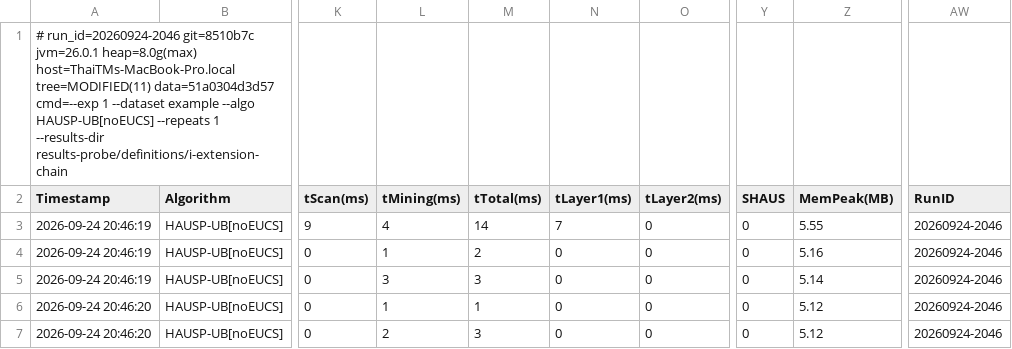
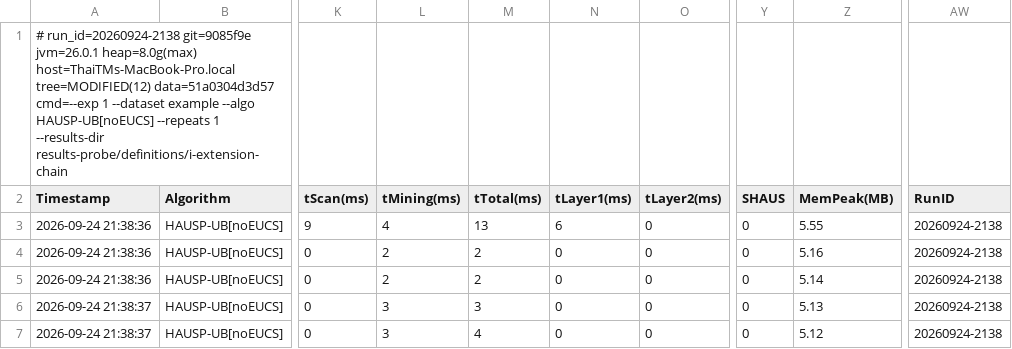
Before and after one commit to tran-minh-thai/incremental-hausp-mining, a CSV file: results-probe/definitions/i-extension-chain/exp1/experiment1_tightness.csv, drawn as a sheet; only a part is shown, gaps mark what is left out; the diff names each change by its address in the sheet, - before the commit and + after, or states it on an @@ line.

```diff
--- a/results-probe/definitions/i-extension-chain/exp1/experiment1_tightness.csv
+++ b/results-probe/definitions/i-extension-chain/exp1/experiment1_tightness.csv
-A1 (Timestamp): # run_id=20260924-2046 git=8510b7c jvm=26.0.1 heap=8.0g(max) host=ThaiTMs-MacBook-Pro.local tree=MODIFIED(11) data=51a0304d3d57 cmd=--exp…
+A1 (Timestamp): # run_id=20260924-2138 git=9085f9e jvm=26.0.1 heap=8.0g(max) host=ThaiTMs-MacBook-Pro.local tree=MODIFIED(12) data=51a0304d3d57 cmd=--exp…
-A3:A5 (Timestamp): 2026-09-24 20:46:19
+A3:A5 (Timestamp): 2026-09-24 21:38:36
-M3 (tTotal(ms)): 14
+M3 (tTotal(ms)): 13
-N3 (tLayer1(ms)): 7
+N3 (tLayer1(ms)): 6
-AW3:AW7 (RunID): 20260924-2046
+AW3:AW7 (RunID): 20260924-2138
-L4 (tMining(ms)): 1
+L4 (tMining(ms)): 2
-L5 (tMining(ms)): 3
+L5 (tMining(ms)): 2
-M5 (tTotal(ms)): 3
+M5 (tTotal(ms)): 2
-A6:A7 (Timestamp): 2026-09-24 20:46:20
+A6:A7 (Timestamp): 2026-09-24 21:38:37
-L6 (tMining(ms)): 1
+L6 (tMining(ms)): 3
-M6 (tTotal(ms)): 1
+M6 (tTotal(ms)): 3
-Z6 (MemPeak(MB)): 5.12
+Z6 (MemPeak(MB)): 5.13
-L7 (tMining(ms)): 2
+L7 (tMining(ms)): 3
-M7 (tTotal(ms)): 3
+M7 (tTotal(ms)): 4
```
Also changed, not shown: results-probe/definitions/all-equal/exp1/experiment1_tightness.csv, results-probe/definitions/repeated-occurrence/exp1/experiment1_tightness.csv, 10 other files.
